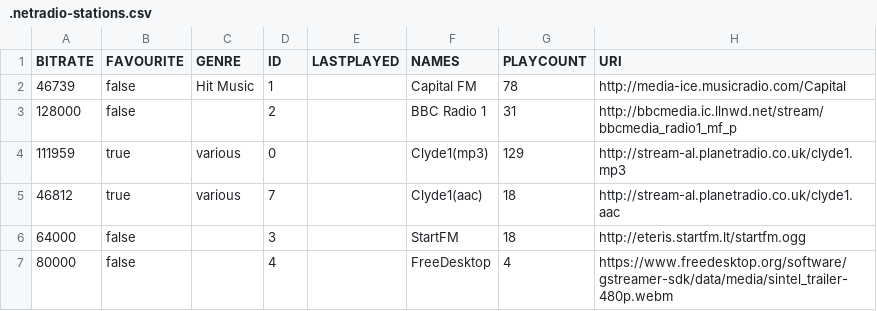
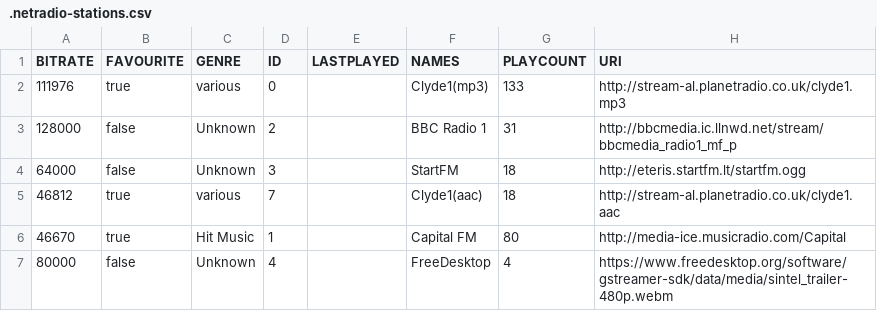
Before and after one commit to lemon-codes/NetRadio, a CSV file: .netradio-stations.csv, drawn as a sheet.

```diff
--- a/.netradio-stations.csv
+++ b/.netradio-stations.csv
@@ -1,7 +1,7 @@
 "BITRATE","FAVOURITE","GENRE","ID","LASTPLAYED","NAMES","PLAYCOUNT","URI"
-"46739","false","Hit Music","1","","Capital FM","78","http://media-ice.musicradio.com/Capital"
-"128000","false","","2","","BBC Radio 1","31","http://bbcmedia.ic.llnwd.net/stream/bbcmedia_radio1_mf_p"
-"111959","true","various","0","","Clyde1(mp3)","129","http://stream-al.planetradio.co.uk/clyde1.mp3"
+"111976","true","various","0","","Clyde1(mp3)","133","http://stream-al.planetradio.co.uk/clyde1.mp3"
+"128000","false","Unknown","2","","BBC Radio 1","31","http://bbcmedia.ic.llnwd.net/stream/bbcmedia_radio1_mf_p"
+"64000","false","Unknown","3","","StartFM","18","http://eteris.startfm.lt/startfm.ogg"
 "46812","true","various","7","","Clyde1(aac)","18","http://stream-al.planetradio.co.uk/clyde1.aac"
-"64000","false","","3","","StartFM","18","http://eteris.startfm.lt/startfm.ogg"
-"80000","false","","4","","FreeDesktop","4","https://www.freedesktop.org/software/gstreamer-sdk/data/media/sintel_trailer-480p.webm"
+"46670","true","Hit Music","1","","Capital FM","80","http://media-ice.musicradio.com/Capital"
+"80000","false","Unknown","4","","FreeDesktop","4","https://www.freedesktop.org/software/gstreamer-sdk/data/media/sintel_trailer-480p.webm"
```
Also changed, not shown: 5 other files.
